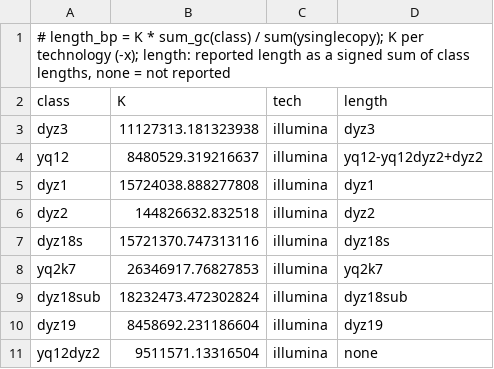
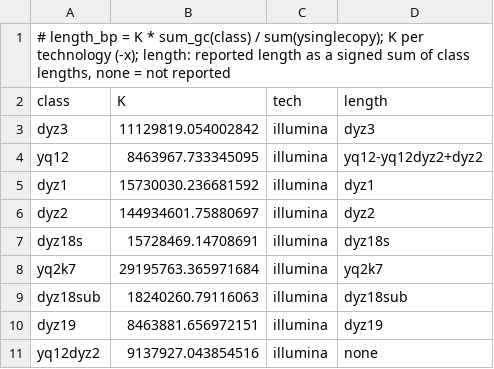
Before and after one commit to guarracinolab/yruler, a TSV file: model.tsv, drawn as a sheet.

Commit message:
G+C curve from ruler counts pooled per G+C bin at any depth; markers and model refitted with it

```diff
--- a/model.tsv
+++ b/model.tsv
@@ -2,10 +2,10 @@
 class	K	tech	length
-dyz3	11127313.181323938	illumina	dyz3
-yq12	8480529.319216637	illumina	yq12-yq12dyz2+dyz2
-dyz1	15724038.888277808	illumina	dyz1
-dyz2	144826632.832518	illumina	dyz2
-dyz18s	15721370.747313116	illumina	dyz18s
-yq2k7	26346917.76827853	illumina	yq2k7
-dyz18sub	18232473.472302824	illumina	dyz18sub
-dyz19	8458692.231186604	illumina	dyz19
-yq12dyz2	9511571.13316504	illumina	none
+dyz3	11129819.054002842	illumina	dyz3
+yq12	8463967.733345095	illumina	yq12-yq12dyz2+dyz2
+dyz1	15730030.236681592	illumina	dyz1
+dyz2	144934601.75880697	illumina	dyz2
+dyz18s	15728469.14708691	illumina	dyz18s
+yq2k7	29195763.365971684	illumina	yq2k7
+dyz18sub	18240260.79116063	illumina	dyz18sub
+dyz19	8463881.656972151	illumina	dyz19
+yq12dyz2	9137927.043854516	illumina	none
```
Also changed, not shown: 2 other files.
